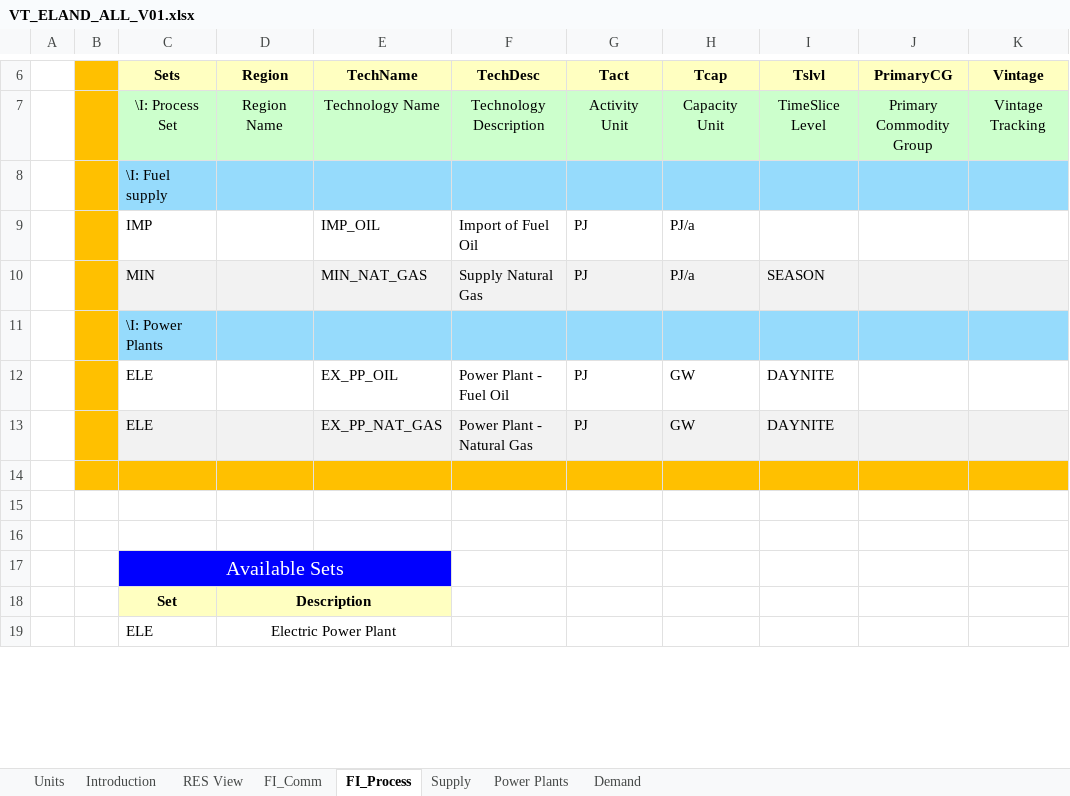
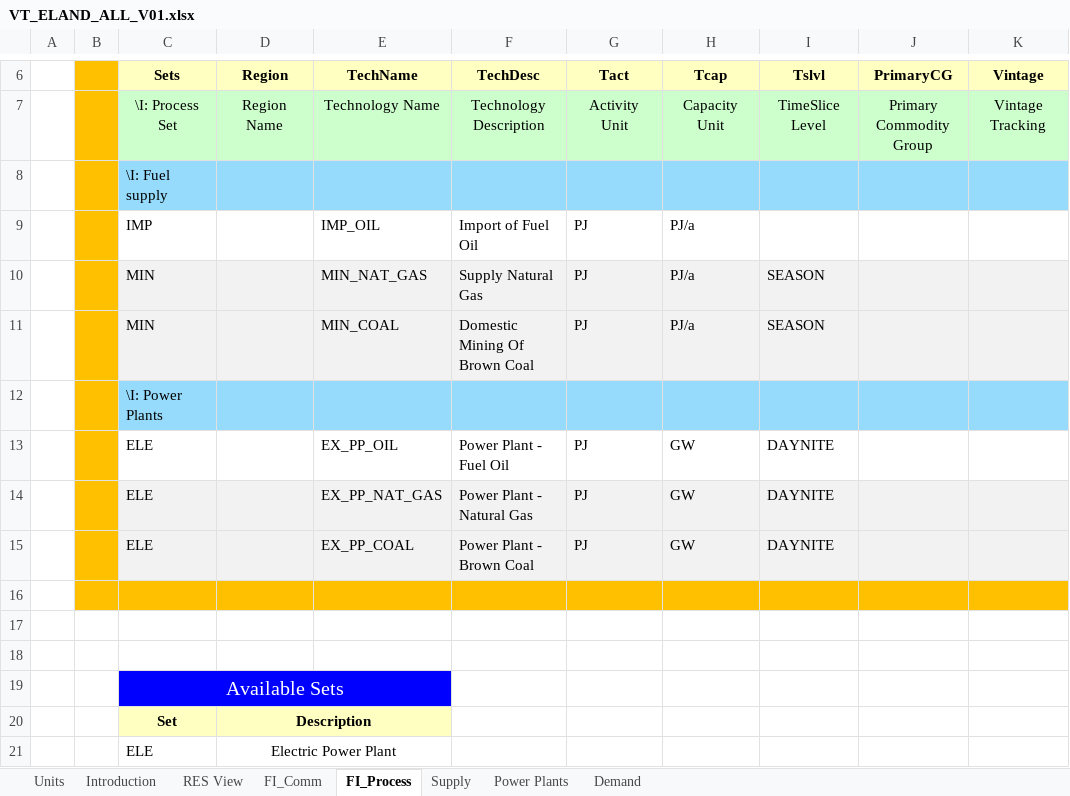
Before and after one commit to MaksiuStudent/Zajencia, an Excel workbook: VT_ELAND_ALL_V01.xlsx, sheet FI_Process, drawn as a sheet; only a part is shown, gaps mark what is left out; values as stored, in another font and other column widths than the file's, no borders; the diff names each change by its address in the sheet, - before the commit and + after, or states it on an @@ line.

```diff
--- a/VT_ELAND_ALL_V01.xlsx (sheet FI_Process)
+++ b/VT_ELAND_ALL_V01.xlsx (sheet FI_Process)
+row 11:  |  | MIN |  | MIN_COAL | Domestic Mining Of Brown Coal | PJ | PJ/a | SEASON
+row 15:  |  | ELE |  | EX_PP_COAL | Power Plant - Brown Coal | PJ | GW | DAYNITE
```
Also changed, not shown: sheet Power Plants, sheet FI_Comm, sheet Supply, charts or pictures.
